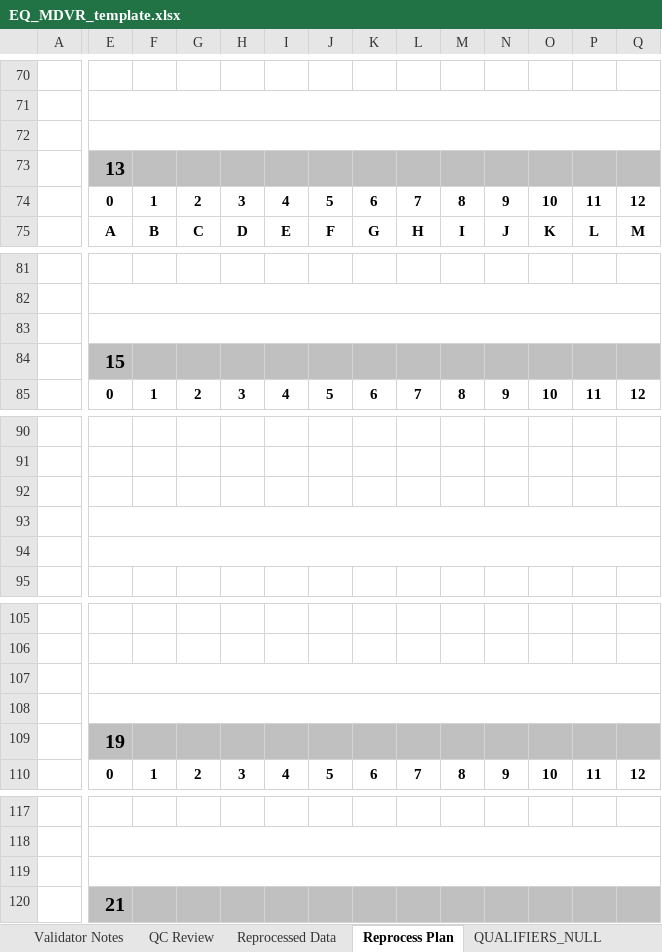
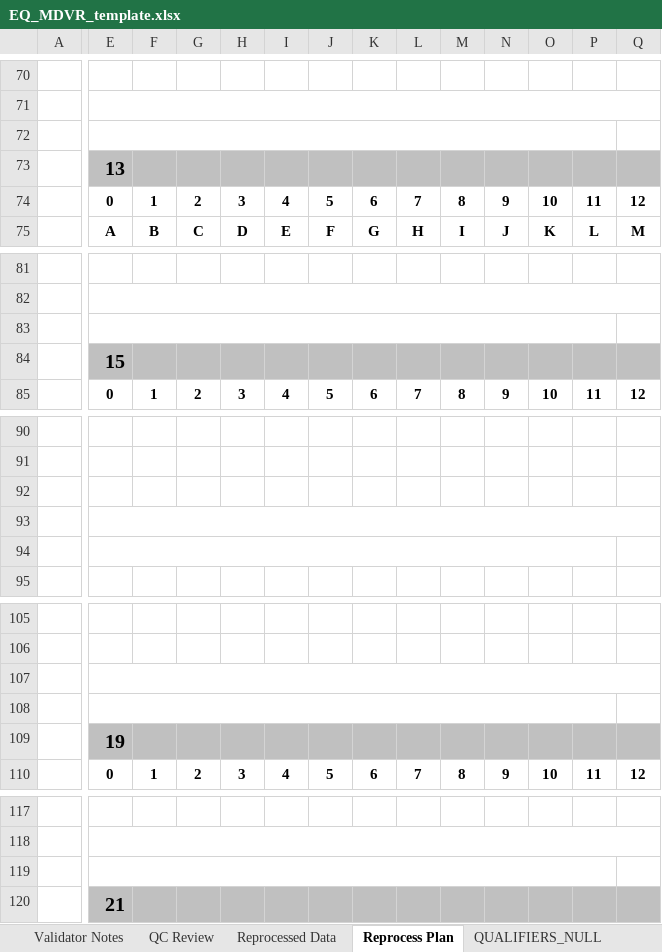
Before and after one commit to Alex-Engstrom/autogc_validation, an Excel workbook: templates/mdvr/EQ_MDVR_template.xlsx, sheet Reprocess Plan, drawn as a sheet; only a part is shown, gaps mark what is left out; values as stored, in another font and other column widths than the file's, no borders; conditional formats not drawn; the diff covers the shown part only; the diff names each change by its address in the sheet, - before the commit and + after, or states it on an @@ line.

```diff
--- a/templates/mdvr/EQ_MDVR_template.xlsx (sheet Reprocess Plan)
+++ b/templates/mdvr/EQ_MDVR_template.xlsx (sheet Reprocess Plan)
-E72:AB72 merged
+E72:P72 merged
+Q72:AB72 merged
-E83:AB83 merged
+E83:P83 merged
+Q83:AB83 merged
-E94:AB94 merged
+E94:P94 merged
+Q94:AB94 merged
-E108:AB108 merged
+E108:P108 merged
+Q108:AB108 merged
-E119:AB119 merged
+E119:P119 merged
+Q119:AB119 merged
```
Also changed, not shown: merged cells elsewhere in this sheet, sheet QUALIFIERS_NULL, sheet Validator Notes, 38 other files.
